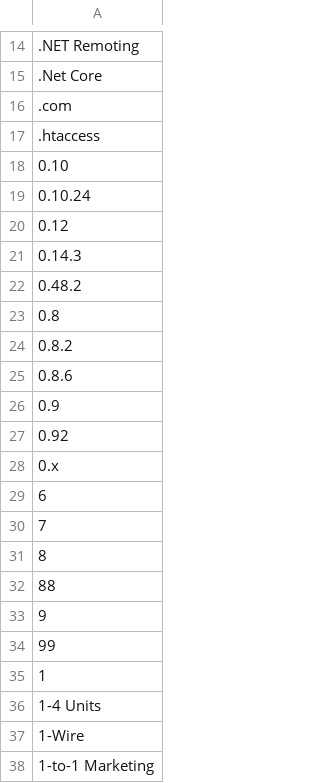
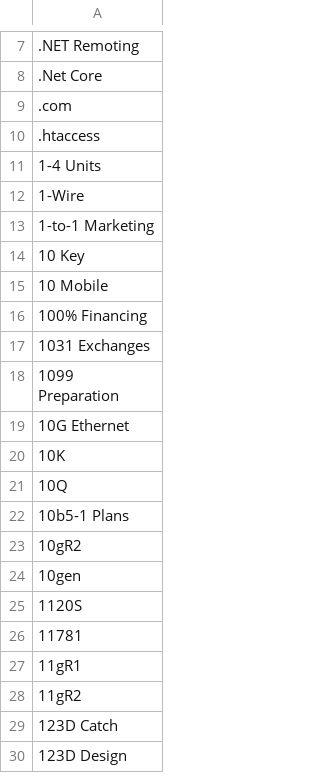
Before and after one commit to itissandeep98/Shareiiit, a CSV file: backend/skills.csv, drawn as a sheet; only a part is shown, gaps mark what is left out; the shorter side is filled out with more unchanged rows; the diff covers the shown part only; the diff names each change by its address in the sheet, - before the commit and + after, or states it on an @@ line.

```diff
--- a/backend/skills.csv
+++ b/backend/skills.csv
-row 18: 0.10
-row 19: 0.10.24
-row 20: 0.12
-row 21: 0.14.3
-row 22: 0.48.2
-row 23: 0.8
-row 24: 0.8.2
-row 25: 0.8.6
-row 26: 0.9
-row 27: 0.92
-row 28: 0.x
-row 29: 6
-row 30: 7
-row 31: 8
-row 32: 88
-row 33: 9
-row 34: 99
-row 35: 1
```
Also changed, not shown: 118 removed rows elsewhere in this file, 3 other files.
